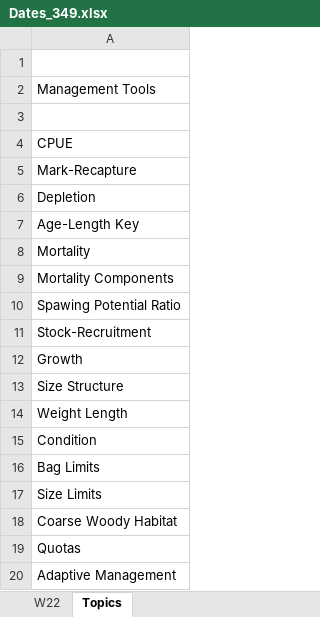
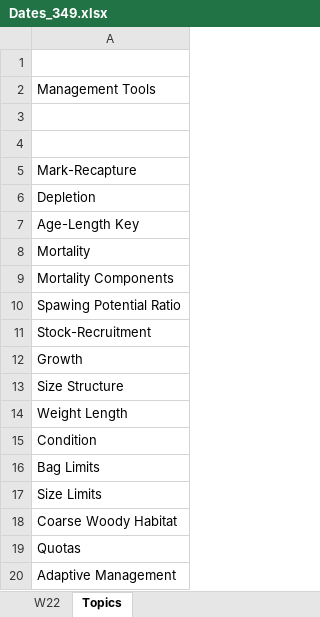
Before and after one commit to droglenc/NCNRS349, an Excel workbook: resources/Dates_349.xlsx, sheet Topics, drawn as a sheet; values as stored, in another font and other column widths than the file's, no borders; the diff names each change by its address in the sheet, - before the commit and + after, or states it on an @@ line.

```diff
--- a/resources/Dates_349.xlsx (sheet Topics)
+++ b/resources/Dates_349.xlsx (sheet Topics)
-A4: CPUE
+A4: (empty)
```
Also changed, not shown: sheet W22, 18 other files.
